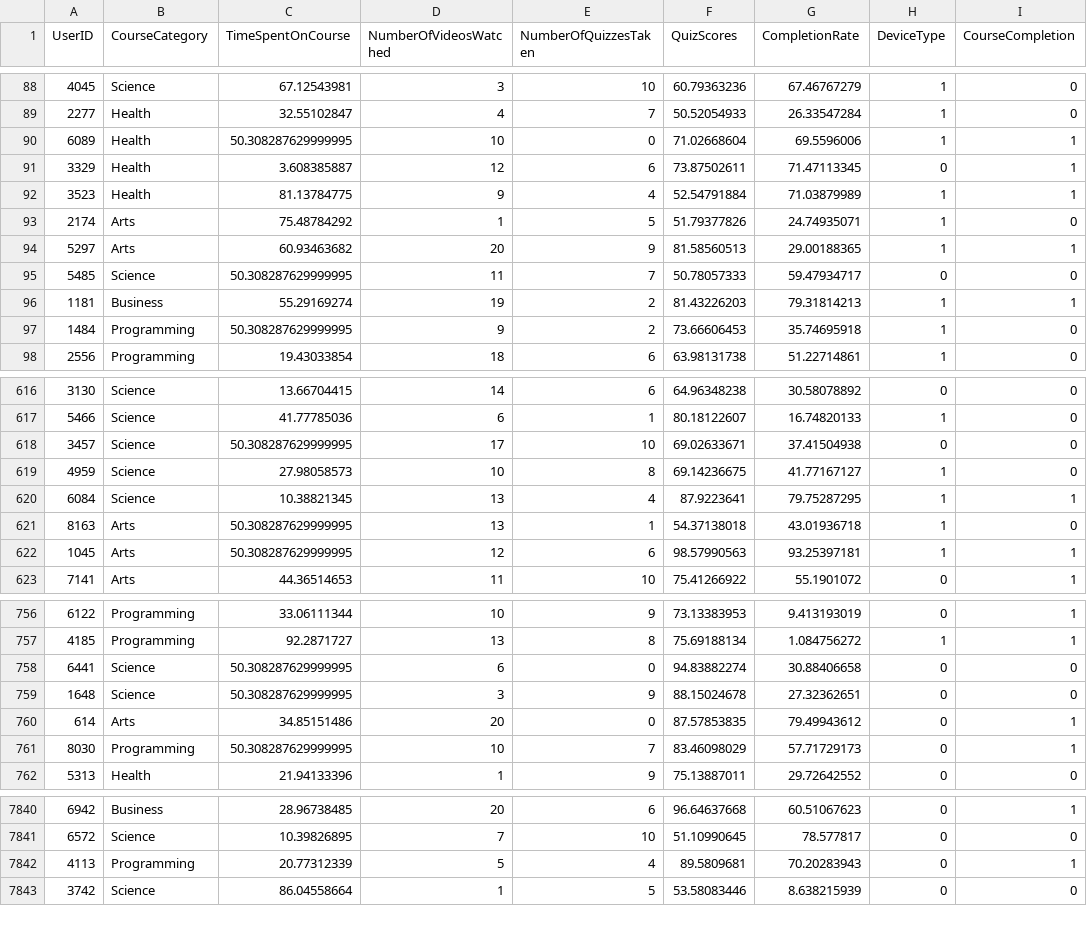
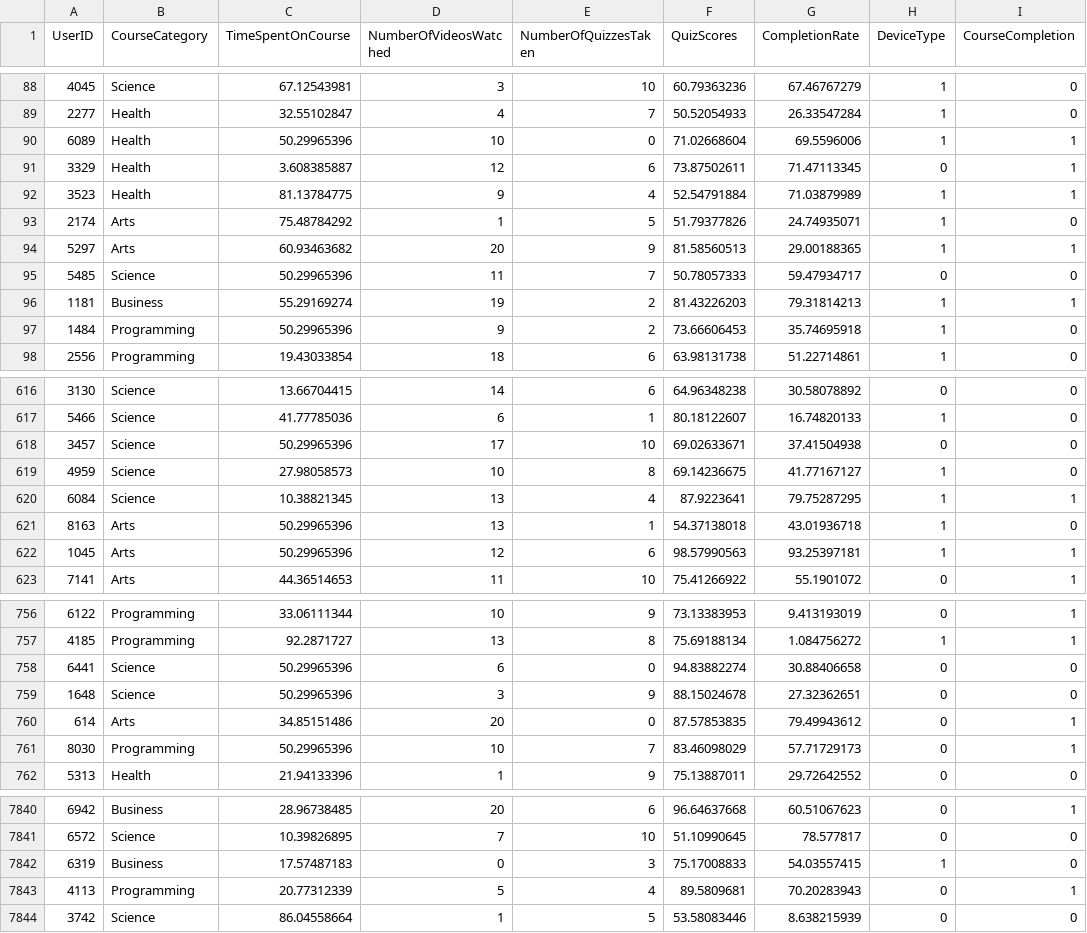
Before and after one commit to asizux2/EpsilionAI_Eslam_Khaled, a CSV file: cleaned_data.csv, drawn as a sheet; only a part is shown, gaps mark what is left out; the diff covers the shown part only.

```diff
--- a/cleaned_data.csv
+++ b/cleaned_data.csv
@@ -89,3 +89,3 @@ UserID,CourseCategory,TimeSpentOnCourse,NumberOfVideosWatched,NumberOfQuizzesTak
 2277,Health,32.55102847,4,7,50.52054933,26.33547284,1,0
-6089,Health,50.308287629999995,10,0,71.02668604,69.5596006,1,1
+6089,Health,50.29965396,10,0,71.02668604,69.5596006,1,1
 3329,Health,3.608385887,12,6,73.87502611,71.47113345,0,1
@@ -94,5 +94,5 @@ UserID,CourseCategory,TimeSpentOnCourse,NumberOfVideosWatched,NumberOfQuizzesTak
 5297,Arts,60.93463682,20,9,81.58560513,29.00188365,1,1
-5485,Science,50.308287629999995,11,7,50.78057333,59.47934717,0,0
+5485,Science,50.29965396,11,7,50.78057333,59.47934717,0,0
 1181,Business,55.29169274,19,2,81.43226203,79.31814213,1,1
-1484,Programming,50.308287629999995,9,2,73.66606453,35.74695918,1,0
+1484,Programming,50.29965396,9,2,73.66606453,35.74695918,1,0
 2556,Programming,19.43033854,18,6,63.98131738,51.22714861,1,0
@@ -617,7 +617,7 @@ UserID,CourseCategory,TimeSpentOnCourse,NumberOfVideosWatched,NumberOfQuizzesTak
 5466,Science,41.77785036,6,1,80.18122607,16.74820133,1,0
-3457,Science,50.308287629999995,17,10,69.02633671,37.41504938,0,0
+3457,Science,50.29965396,17,10,69.02633671,37.41504938,0,0
 4959,Science,27.98058573,10,8,69.14236675,41.77167127,1,0
 6084,Science,10.38821345,13,4,87.9223641,79.75287295,1,1
-8163,Arts,50.308287629999995,13,1,54.37138018,43.01936718,1,0
-1045,Arts,50.308287629999995,12,6,98.57990563,93.25397181,1,1
+8163,Arts,50.29965396,13,1,54.37138018,43.01936718,1,0
+1045,Arts,50.29965396,12,6,98.57990563,93.25397181,1,1
 7141,Arts,44.36514653,11,10,75.41266922,55.1901072,0,1
@@ -757,6 +757,6 @@ UserID,CourseCategory,TimeSpentOnCourse,NumberOfVideosWatched,NumberOfQuizzesTak
 4185,Programming,92.2871727,13,8,75.69188134,1.084756272,1,1
-6441,Science,50.308287629999995,6,0,94.83882274,30.88406658,0,0
-1648,Science,50.308287629999995,3,9,88.15024678,27.32362651,0,0
+6441,Science,50.29965396,6,0,94.83882274,30.88406658,0,0
+1648,Science,50.29965396,3,9,88.15024678,27.32362651,0,0
 614,Arts,34.85151486,20,0,87.57853835,79.49943612,0,1
-8030,Programming,50.308287629999995,10,7,83.46098029,57.71729173,0,1
+8030,Programming,50.29965396,10,7,83.46098029,57.71729173,0,1
 5313,Health,21.94133396,1,9,75.13887011,29.72642552,0,0
@@ -7841,2 +7841,3 @@ UserID,CourseCategory,TimeSpentOnCourse,NumberOfVideosWatched,NumberOfQuizzesTak
 6572,Science,10.39826895,7,10,51.10990645,78.577817,0,0
+6319,Business,17.57487183,0,3,75.17008833,54.03557415,1,0
 4113,Programming,20.77312339,5,4,89.5809681,70.20283943,0,1
```
Also changed, not shown: 170 edited cells elsewhere in this file, 3 other files.
